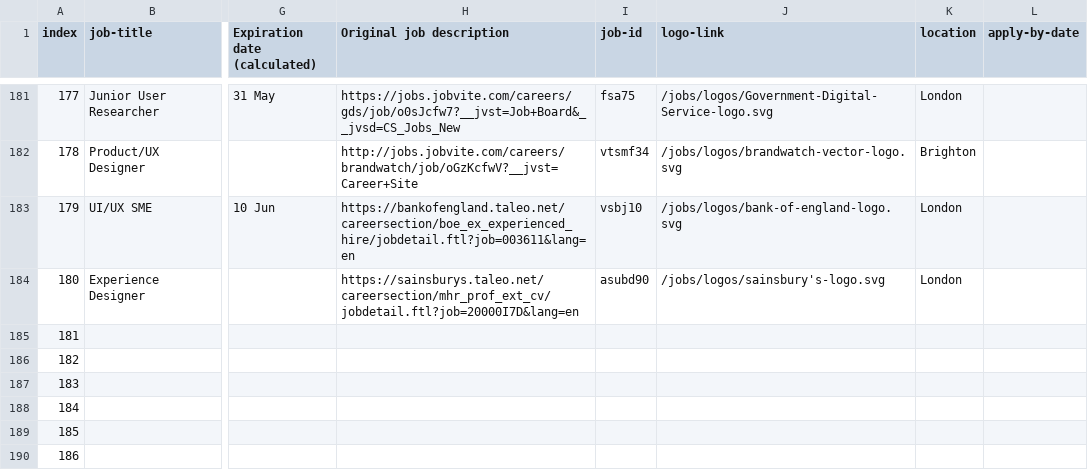
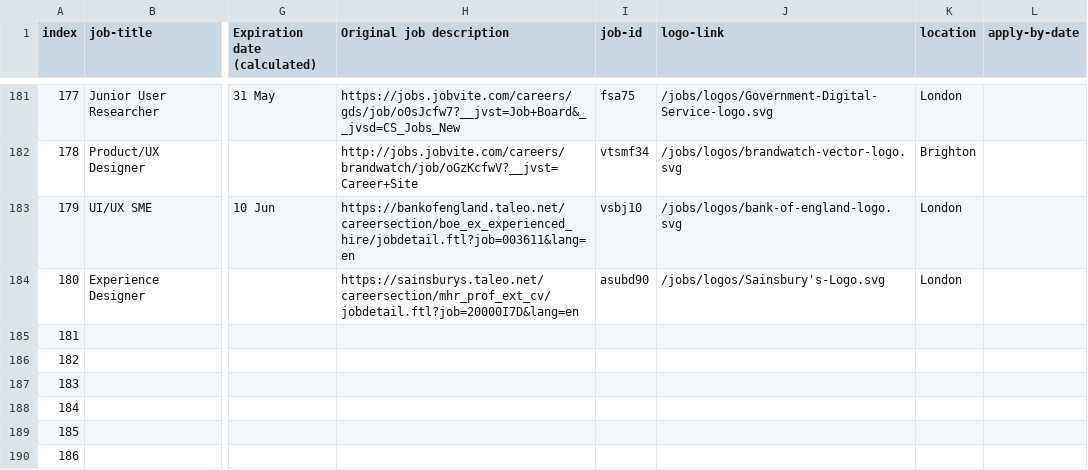
Before and after one commit to dannyhope/uxbrighton, a CSV file: _data/jobs.csv, drawn as a sheet; only a part is shown, gaps mark what is left out; the diff names each change by its address in the sheet, - before the commit and + after, or states it on an @@ line.

Commit message:
fix

```diff
--- a/_data/jobs.csv
+++ b/_data/jobs.csv
-J184 (logo-link): /jobs/logos/sainsbury's-logo.svg
+J184 (logo-link): /jobs/logos/Sainsbury's-Logo.svg
```
